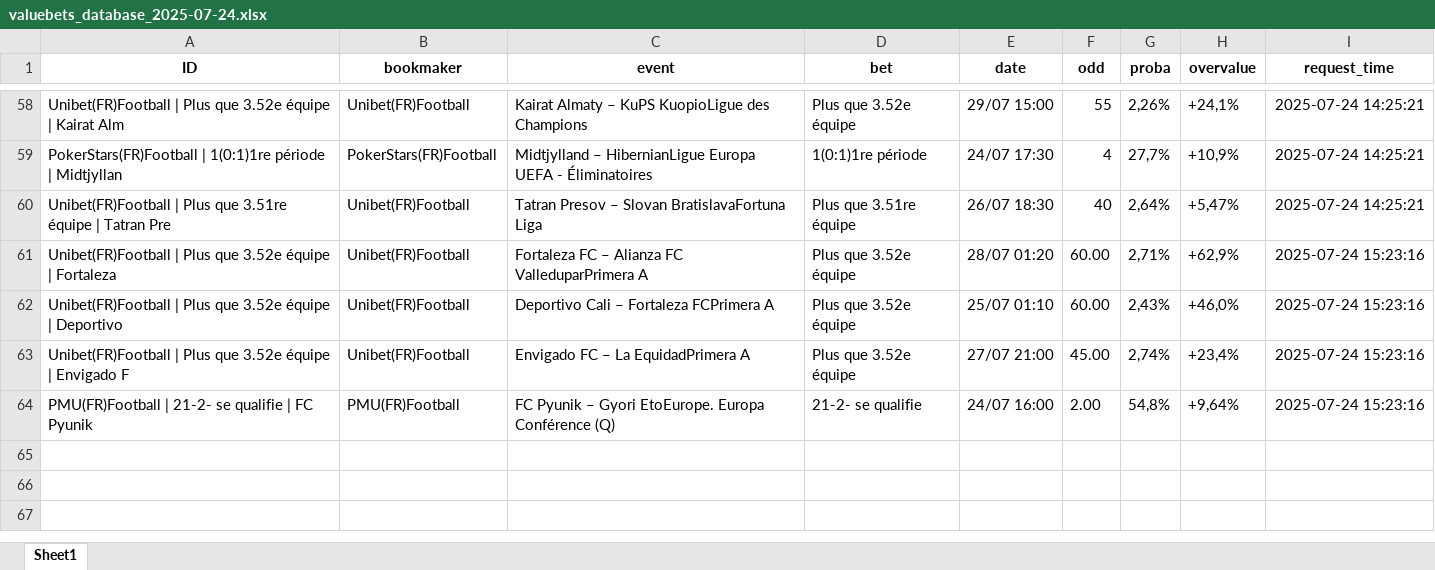
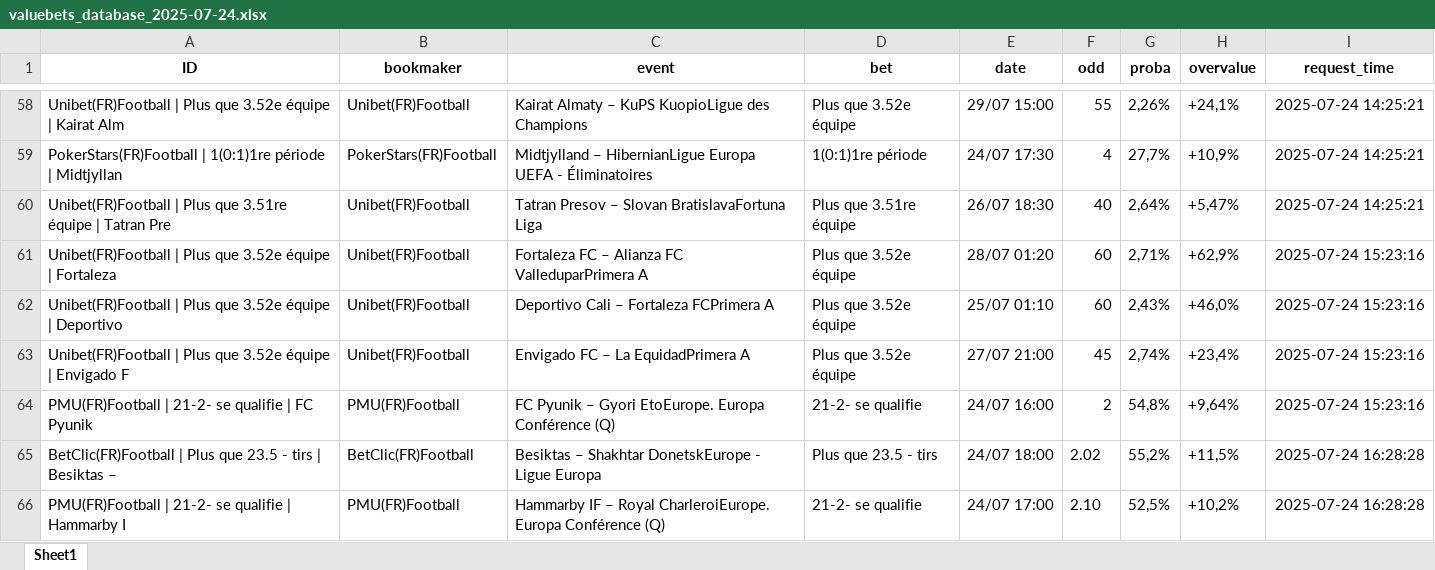
Before and after one commit to mdujardin3007/betting_scrapping, an Excel workbook: data/valuebets_database_2025-07-24.xlsx, sheet Sheet1, drawn as a sheet; only a part is shown, gaps mark what is left out; values as stored, in another font and other column widths than the file's, no borders; the diff names each change by its address in the sheet, - before the commit and + after, or states it on an @@ line.

Commit message:
Mise à jour des données valuebets

```diff
--- a/data/valuebets_database_2025-07-24.xlsx (sheet Sheet1)
+++ b/data/valuebets_database_2025-07-24.xlsx (sheet Sheet1)
-F61:F62 (odd): 60.00
+F61:F62 (odd): 60
-F63 (odd): 45.00
+F63 (odd): 45
-F64 (odd): 2.00
+F64 (odd): 2
+row 65: BetClic(FR)Football | Plus que 23.5 - tirs | Besiktas – | BetClic(FR)Football | Besiktas – Shakhtar DonetskEurope - Ligue Europa | Plus que 23.5 - tirs | 24/07 18:00 | 2.02 | 55,2% | +11,5% | 2025-07-24 16:28:28
+row 66: PMU(FR)Football | 21-2- se qualifie | Hammarby I | PMU(FR)Football | Hammarby IF – Royal CharleroiEurope. Europa Conférence (Q) | 21-2- se qualifie | 24/07 17:00 | 2.10 | 52,5% | +10,2% | 2025-07-24 16:28:28
```
